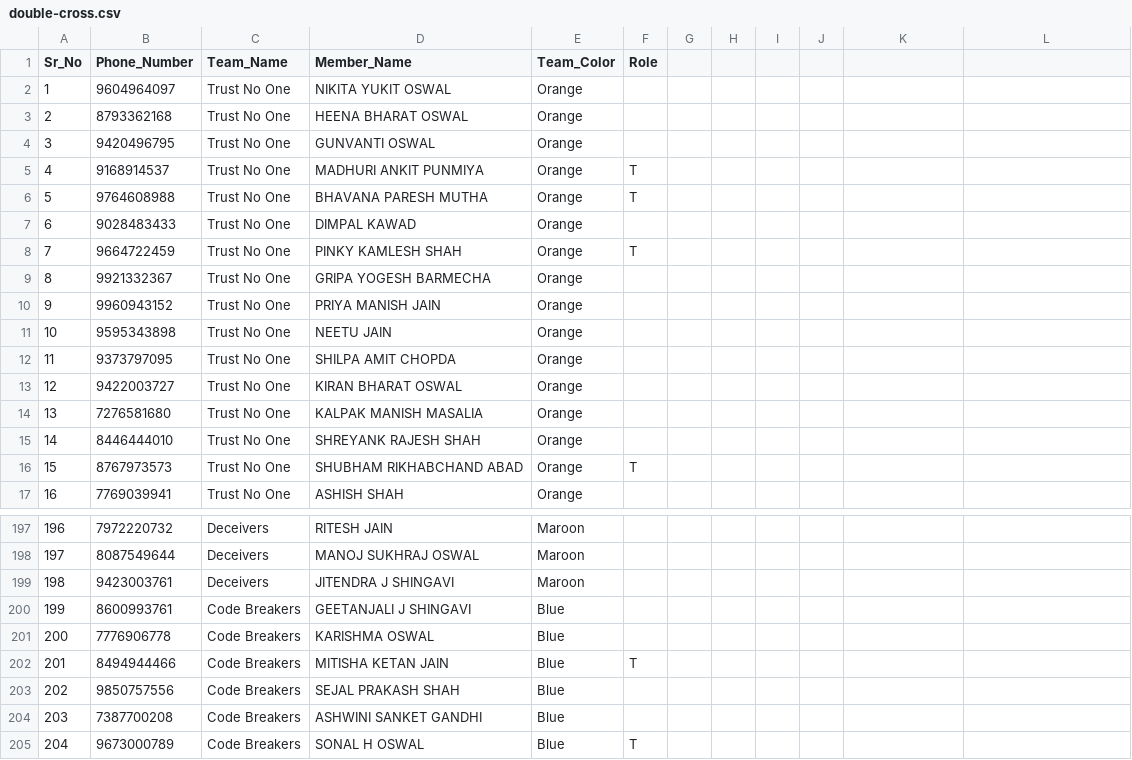
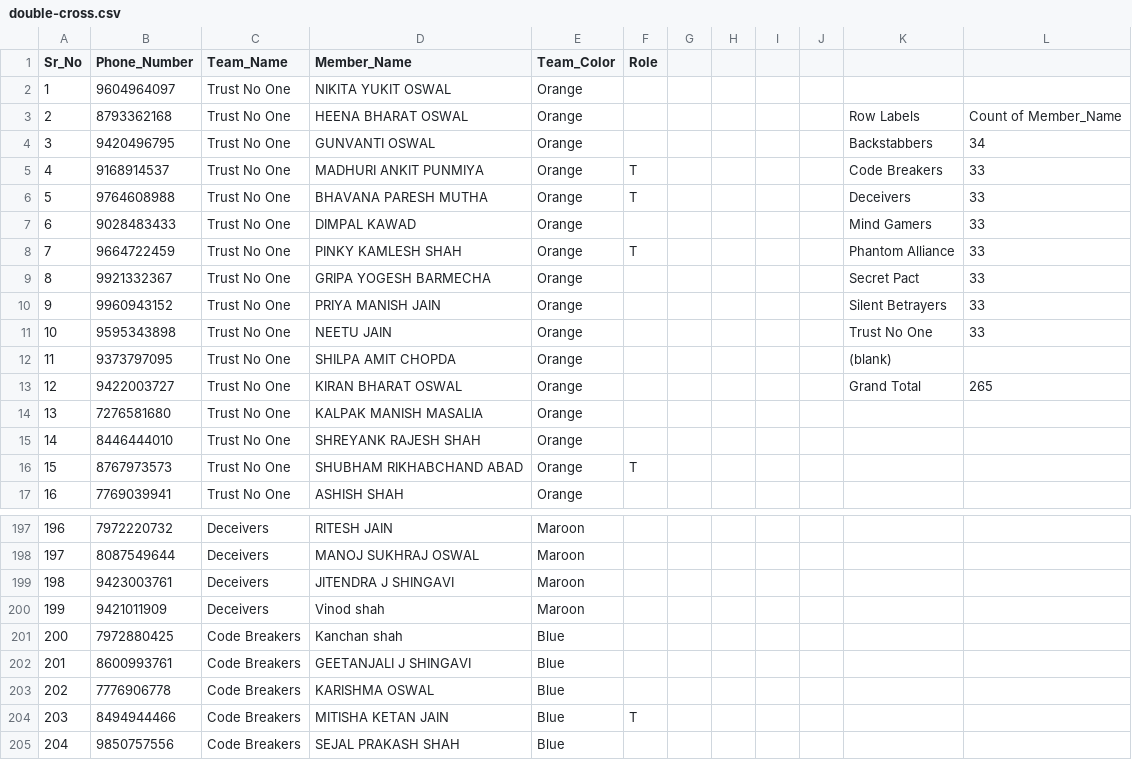
Before and after one commit to amitajitgandhi/JSG_Sparsh_Pune, a CSV file: public/files/double-cross.csv, drawn as a sheet; only a part is shown, gaps mark what is left out; the shorter side is filled out with more unchanged rows; addresses are those after the commit; the diff names each change by its address in the sheet, - before the commit and + after, or states it on an @@ line.

Commit message:
Added Vinod-Shah

```diff
--- a/public/files/double-cross.csv
+++ b/public/files/double-cross.csv
-K3: (empty)
+K3: Row Labels
-L3: (empty)
+L3: Count of Member_Name
-K4: (empty)
+K4: Backstabbers
-L4: (empty)
+L4: 34
-K5: (empty)
+K5: Code Breakers
-L5:L11: (empty)
+L5:L11: 33
-K6: (empty)
+K6: Deceivers
-K7: (empty)
+K7: Mind Gamers
-K8: (empty)
+K8: Phantom Alliance
-K9: (empty)
+K9: Secret Pact
-K10: (empty)
+K10: Silent Betrayers
-K11: (empty)
+K11: Trust No One
-K12: (empty)
+K12: (blank)
-K13: (empty)
+K13: Grand Total
-L13: (empty)
+L13: 265
+row 200: 199 | 9421011909 | Deceivers | Vinod shah | Maroon
+row 201: 200 | 7972880425 | Code Breakers | Kanchan shah | Blue
@@ column A (Sr_No) renumbered from row 202 down @@
```
